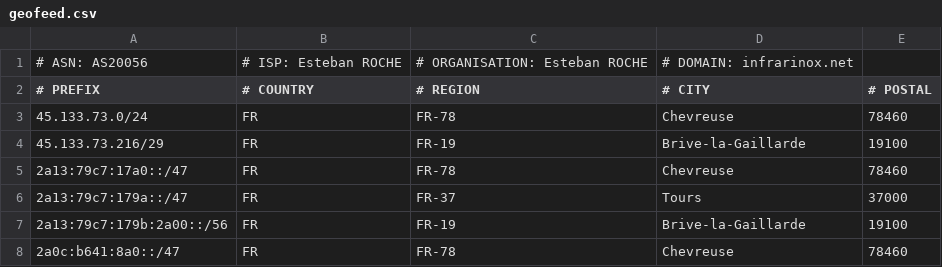
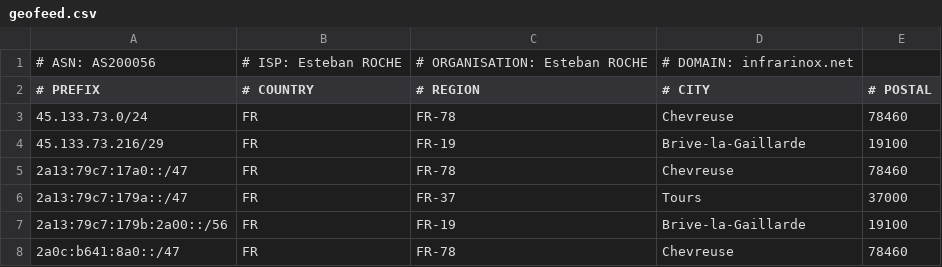
Before and after one commit to as200056/ips, a CSV file: geofeed.csv, drawn as a sheet.

Commit message:
Update geofeed.csv

```diff
--- a/geofeed.csv
+++ b/geofeed.csv
@@ -1,2 +1,2 @@
-# ASN: AS20056,# ISP: Esteban ROCHE,# ORGANISATION: Esteban ROCHE,# DOMAIN: infrarinox.net,
+# ASN: AS200056,# ISP: Esteban ROCHE,# ORGANISATION: Esteban ROCHE,# DOMAIN: infrarinox.net,
 # PREFIX,# COUNTRY,# REGION,# CITY,# POSTAL
```
